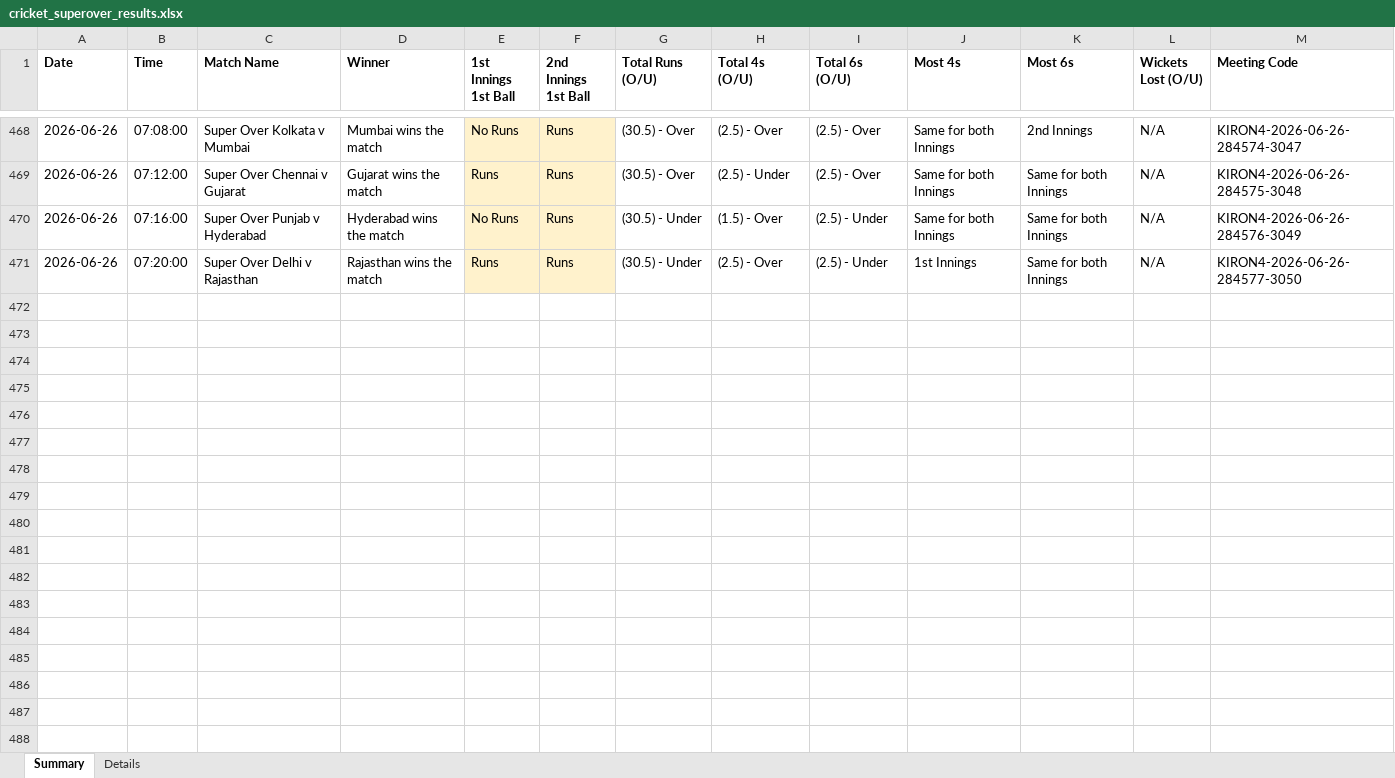
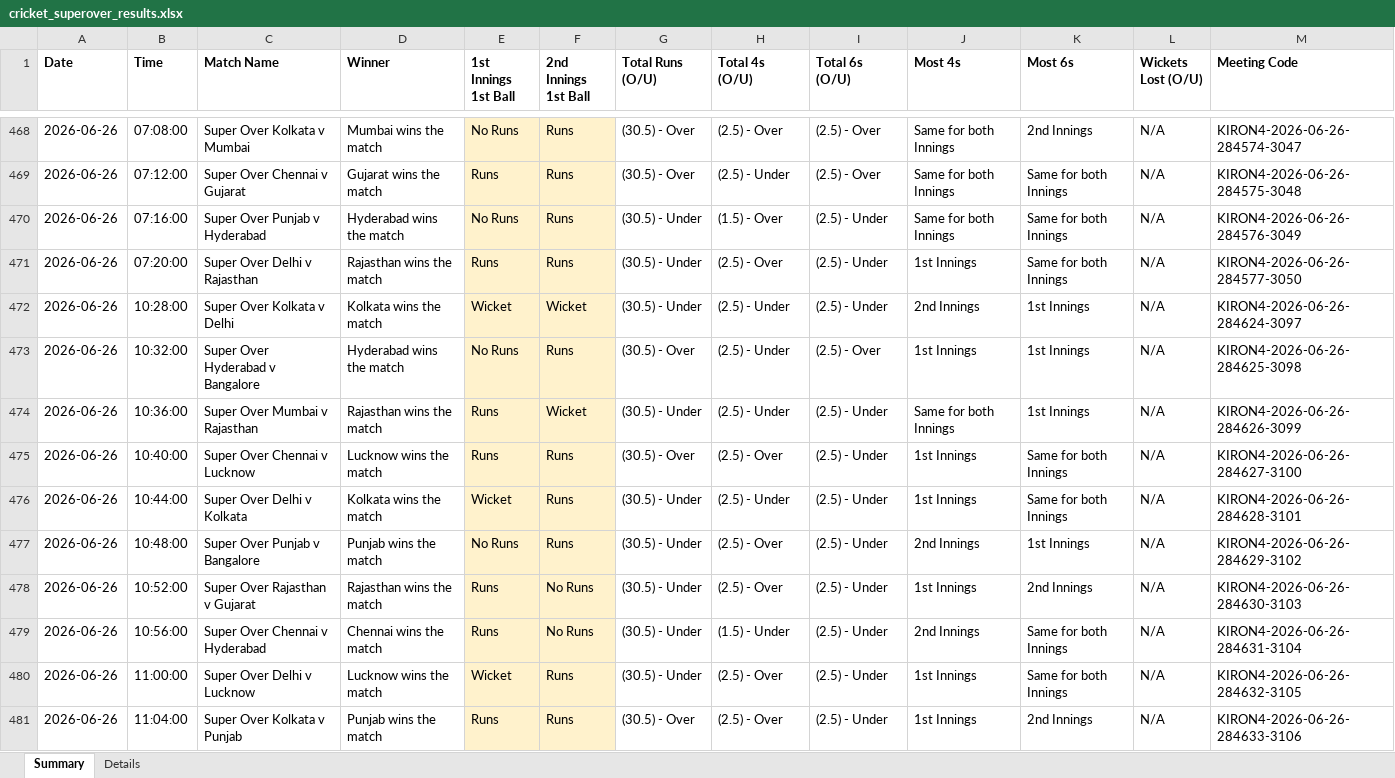
Before and after one commit to NorajChathuranga/STBet-Tracker, an Excel workbook: data/cricket_superover_results.xlsx, sheet Summary, drawn as a sheet; only a part is shown, gaps mark what is left out; values as stored, in another font and other column widths than the file's, no borders; the diff covers the shown part only; the diff names each change by its address in the sheet, - before the commit and + after, or states it on an @@ line.

```diff
--- a/data/cricket_superover_results.xlsx (sheet Summary)
+++ b/data/cricket_superover_results.xlsx (sheet Summary)
+row 472: 2026-06-26 | 10:28:00 | Super Over Kolkata v Delhi | Kolkata wins the match | Wicket | Wicket | (30.5) - Under | (2.5) - Under | (2.5) - Under | 2nd Innings | 1st Innings | N/A | KIRON4-2026-06-26-284624-3097
+row 473: 2026-06-26 | 10:32:00 | Super Over Hyderabad v Bangalore | Hyderabad wins the match | No Runs | Runs | (30.5) - Over | (2.5) - Under | (2.5) - Over | 1st Innings | 1st Innings | N/A | KIRON4-2026-06-26-284625-3098
+row 474: 2026-06-26 | 10:36:00 | Super Over Mumbai v Rajasthan | Rajasthan wins the match | Runs | Wicket | (30.5) - Under | (2.5) - Under | (2.5) - Under | Same for both Innings | 1st Innings | N/A | KIRON4-2026-06-26-284626-3099
+row 475: 2026-06-26 | 10:40:00 | Super Over Chennai v Lucknow | Lucknow wins the match | Runs | Runs | (30.5) - Over | (2.5) - Over | (2.5) - Under | 1st Innings | Same for both Innings | N/A | KIRON4-2026-06-26-284627-3100
+row 476: 2026-06-26 | 10:44:00 | Super Over Delhi v Kolkata | Kolkata wins the match | Wicket | Runs | (30.5) - Under | (2.5) - Under | (2.5) - Under | 1st Innings | Same for both Innings | N/A | KIRON4-2026-06-26-284628-3101
+row 477: 2026-06-26 | 10:48:00 | Super Over Punjab v Bangalore | Punjab wins the match | No Runs | Runs | (30.5) - Under | (2.5) - Over | (2.5) - Under | 2nd Innings | 1st Innings | N/A | KIRON4-2026-06-26-284629-3102
+row 478: 2026-06-26 | 10:52:00 | Super Over Rajasthan v Gujarat | Rajasthan wins the match | Runs | No Runs | (30.5) - Under | (2.5) - Over | (2.5) - Under | 1st Innings | 2nd Innings | N/A | KIRON4-2026-06-26-284630-3103
+row 479: 2026-06-26 | 10:56:00 | Super Over Chennai v Hyderabad | Chennai wins the match | Runs | No Runs | (30.5) - Under | (1.5) - Under | (2.5) - Under | 2nd Innings | Same for both Innings | N/A | KIRON4-2026-06-26-284631-3104
+row 480: 2026-06-26 | 11:00:00 | Super Over Delhi v Lucknow | Lucknow wins the match | Wicket | Runs | (30.5) - Under | (2.5) - Over | (2.5) - Under | 1st Innings | Same for both Innings | N/A | KIRON4-2026-06-26-284632-3105
+row 481: 2026-06-26 | 11:04:00 | Super Over Kolkata v Punjab | Punjab wins the match | Runs | Runs | (30.5) - Over | (2.5) - Over | (2.5) - Under | 1st Innings | 2nd Innings | N/A | KIRON4-2026-06-26-284633-3106
```
Also changed, not shown: 10 added rows elsewhere in this sheet, sheet Details, 5 other files.
